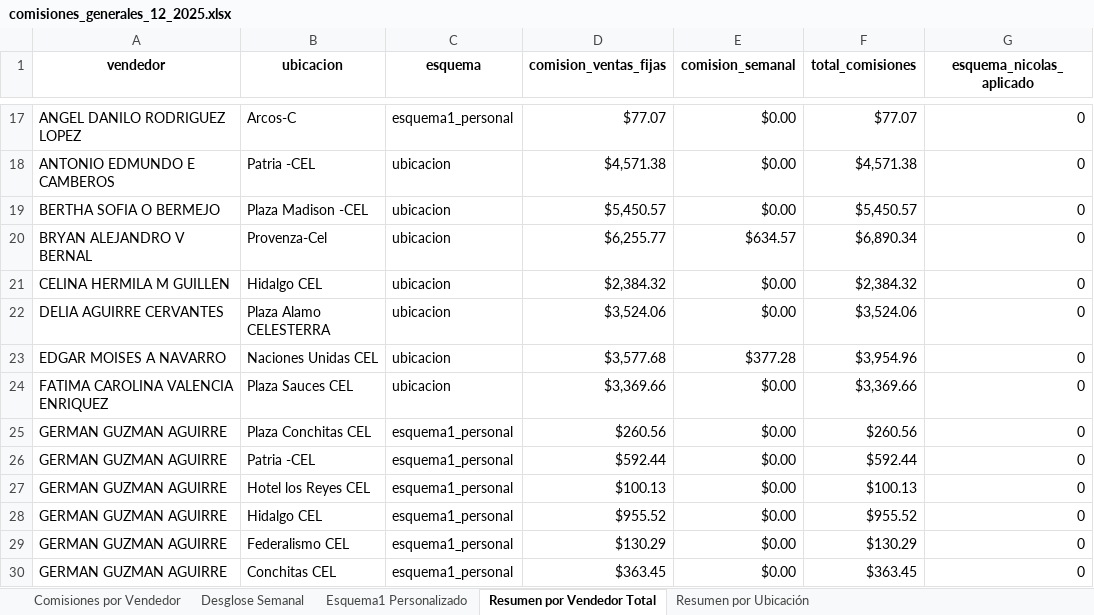
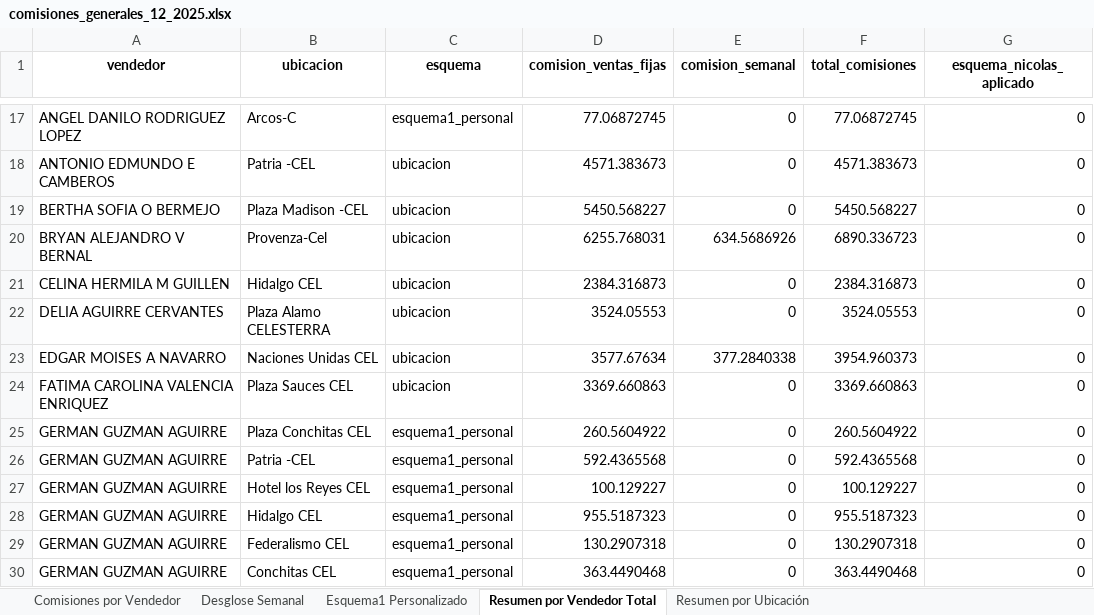
Before and after one commit to rolmedo36/comisiones_cel, an Excel workbook: comisiones_generales_12_2025.xlsx, sheet Resumen por Vendedor Total, drawn as a sheet; only a part is shown, gaps mark what is left out; values as stored, in another font and other column widths than the file's, no borders; the diff covers the shown part only; the diff names each change by its address in the sheet, - before the commit and + after, or states it on an @@ line.

Commit message:
03-feb-2026 comisiones puntos

```diff
--- a/comisiones_generales_12_2025.xlsx (sheet Resumen por Vendedor Total)
+++ b/comisiones_generales_12_2025.xlsx (sheet Resumen por Vendedor Total)
-D17 (comision_ventas_fijas): $77.07
+D17 (comision_ventas_fijas): 77.06872745
-E17:E19 (comision_semanal): $0.00
+E17:E19 (comision_semanal): 0
-F17 (total_comisiones): $77.07
+F17 (total_comisiones): 77.06872745
-D18 (comision_ventas_fijas): $4,571.38
+D18 (comision_ventas_fijas): 4571.383673
-F18 (total_comisiones): $4,571.38
+F18 (total_comisiones): 4571.383673
-D19 (comision_ventas_fijas): $5,450.57
+D19 (comision_ventas_fijas): 5450.568227
-F19 (total_comisiones): $5,450.57
+F19 (total_comisiones): 5450.568227
-D20 (comision_ventas_fijas): $6,255.77
+D20 (comision_ventas_fijas): 6255.768031
-E20 (comision_semanal): $634.57
+E20 (comision_semanal): 634.5686926
-F20 (total_comisiones): $6,890.34
+F20 (total_comisiones): 6890.336723
-D21 (comision_ventas_fijas): $2,384.32
+D21 (comision_ventas_fijas): 2384.316873
-E21:E22 (comision_semanal): $0.00
+E21:E22 (comision_semanal): 0
-F21 (total_comisiones): $2,384.32
+F21 (total_comisiones): 2384.316873
-D22 (comision_ventas_fijas): $3,524.06
+D22 (comision_ventas_fijas): 3524.05553
-F22 (total_comisiones): $3,524.06
+F22 (total_comisiones): 3524.05553
-D23 (comision_ventas_fijas): $3,577.68
+D23 (comision_ventas_fijas): 3577.67634
-E23 (comision_semanal): $377.28
+E23 (comision_semanal): 377.2840338
-F23 (total_comisiones): $3,954.96
+F23 (total_comisiones): 3954.960373
-D24 (comision_ventas_fijas): $3,369.66
+D24 (comision_ventas_fijas): 3369.660863
-E24:E30 (comision_semanal): $0.00
+E24:E30 (comision_semanal): 0
-F24 (total_comisiones): $3,369.66
+F24 (total_comisiones): 3369.660863
-D25 (comision_ventas_fijas): $260.56
+D25 (comision_ventas_fijas): 260.5604922
-F25 (total_comisiones): $260.56
+F25 (total_comisiones): 260.5604922
-D26 (comision_ventas_fijas): $592.44
+D26 (comision_ventas_fijas): 592.4365568
-F26 (total_comisiones): $592.44
+F26 (total_comisiones): 592.4365568
-D27 (comision_ventas_fijas): $100.13
+D27 (comision_ventas_fijas): 100.129227
-F27 (total_comisiones): $100.13
+F27 (total_comisiones): 100.129227
-D28 (comision_ventas_fijas): $955.52
+D28 (comision_ventas_fijas): 955.5187323
-F28 (total_comisiones): $955.52
+F28 (total_comisiones): 955.5187323
-D29 (comision_ventas_fijas): $130.29
+D29 (comision_ventas_fijas): 130.2907318
-F29 (total_comisiones): $130.29
+F29 (total_comisiones): 130.2907318
-D30 (comision_ventas_fijas): $363.45
+D30 (comision_ventas_fijas): 363.4490468
-F30 (total_comisiones): $363.45
+F30 (total_comisiones): 363.4490468
```
Also changed, not shown: 93 edited cells elsewhere in this sheet, sheet Desglose Semanal, sheet Esquema1 Personalizado, sheet Comisiones por Vendedor, sheet Resumen por Ubicación, 8 other files.
